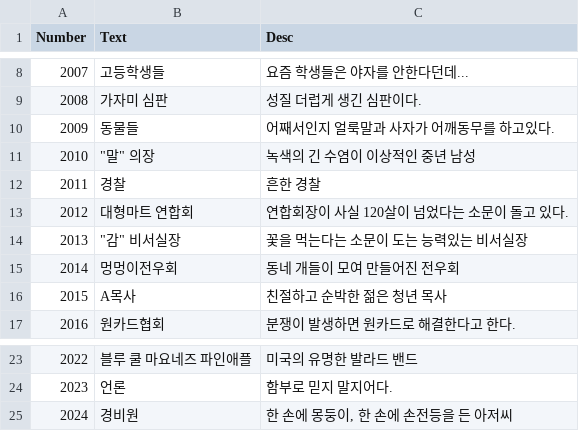
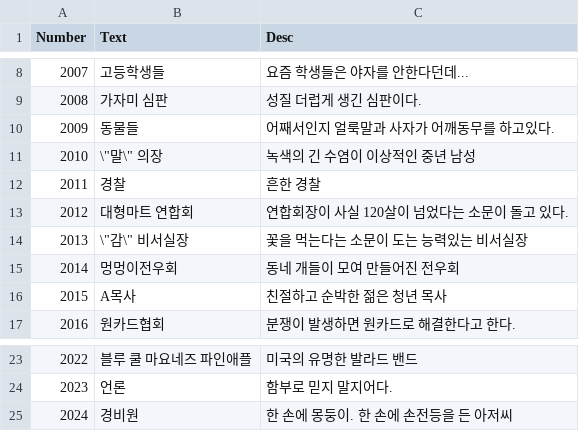
Before and after one commit to tyrosine1153/Stove_GameJam_August_Journalist, a CSV file: Journalist/Assets/Resources/CSV/WhoData.csv, drawn as a sheet; only a part is shown, gaps mark what is left out.

```diff
--- a/Journalist/Assets/Resources/CSV/WhoData.csv
+++ b/Journalist/Assets/Resources/CSV/WhoData.csv
@@ -10,6 +10,6 @@ Number,Text,Desc
 2009,동물들,어째서인지 얼룩말과 사자가 어깨동무를 하고있다.
-2010,"""말"" 의장",녹색의 긴 수염이 이상적인 중년 남성
+2010,\"말\" 의장,녹색의 긴 수염이 이상적인 중년 남성
 2011,경찰,흔한 경찰
 2012,대형마트 연합회,연합회장이 사실 120살이 넘었다는 소문이 돌고 있다.
-2013,"""감"" 비서실장",꽃을 먹는다는 소문이 도는 능력있는 비서실장
+2013,\"감\" 비서실장,꽃을 먹는다는 소문이 도는 능력있는 비서실장
 2014,멍멍이전우회,동네 개들이 모여 만들어진 전우회
@@ -24,2 +24,2 @@ Number,Text,Desc
 2023,언론,함부로 믿지 말지어다.
-2024,경비원,"한 손에 몽둥이, 한 손에 손전등을 든 아저씨"
+2024,경비원,한 손에 몽둥이. 한 손에 손전등을 든 아저씨
```
Also changed, not shown: Journalist/Assets/Resources/CSV/EventData.csv, Journalist/Assets/Resources/CSV/WhereData.csv, 1 other file.
